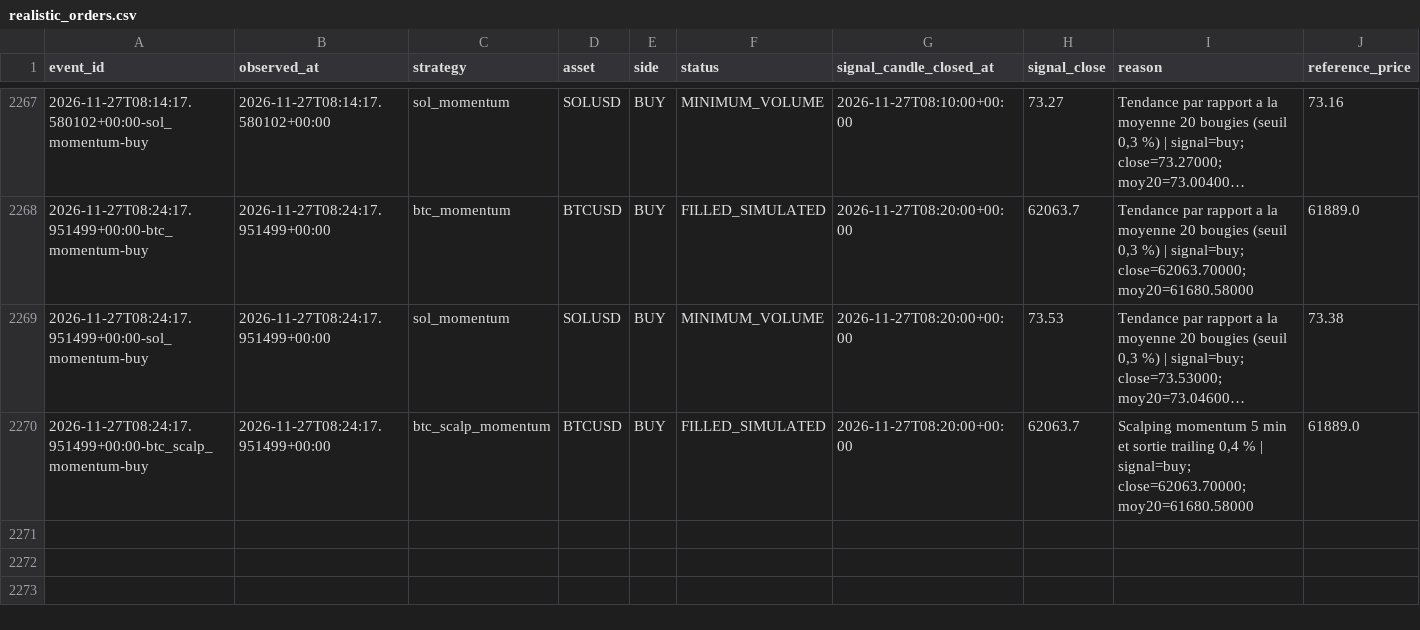
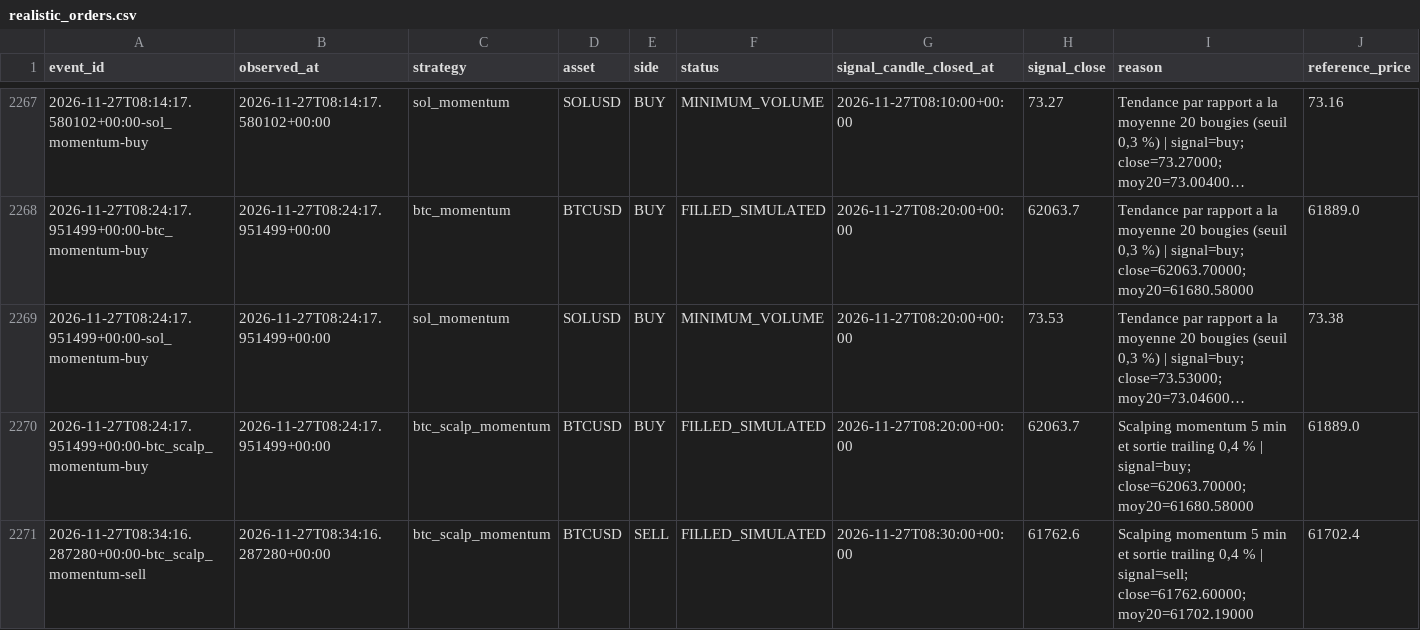
Before and after one commit to SeikoChillBot/AI-Trading, a CSV file: reports/realistic_orders.csv, drawn as a sheet; only a part is shown, gaps mark what is left out; long unchanged cells end in …; rows hold the shown columns only; the diff names each change by its address in the sheet, - before the commit and + after, or states it on an @@ line.

```diff
--- a/reports/realistic_orders.csv
+++ b/reports/realistic_orders.csv
+row 2271: 2026-11-27T08:34:16.287280+00:00-btc_scalp_momentum-sell | 2026-11-27T08:34:16.287280+00:00 | btc_scalp_momentum | BTCUSD | SELL | FILLED_SIMULATED | 2026-11-27T08:30:00+00:00 | 61762.6 | Scalping momentum 5 min et sortie trailing 0,4 % | signal=sell; close=61762.60000; moy20=61702.19000 | 61702.4
```
Also changed, not shown: reports/latest.csv, reports/realistic_latest.csv, 16 other files.
